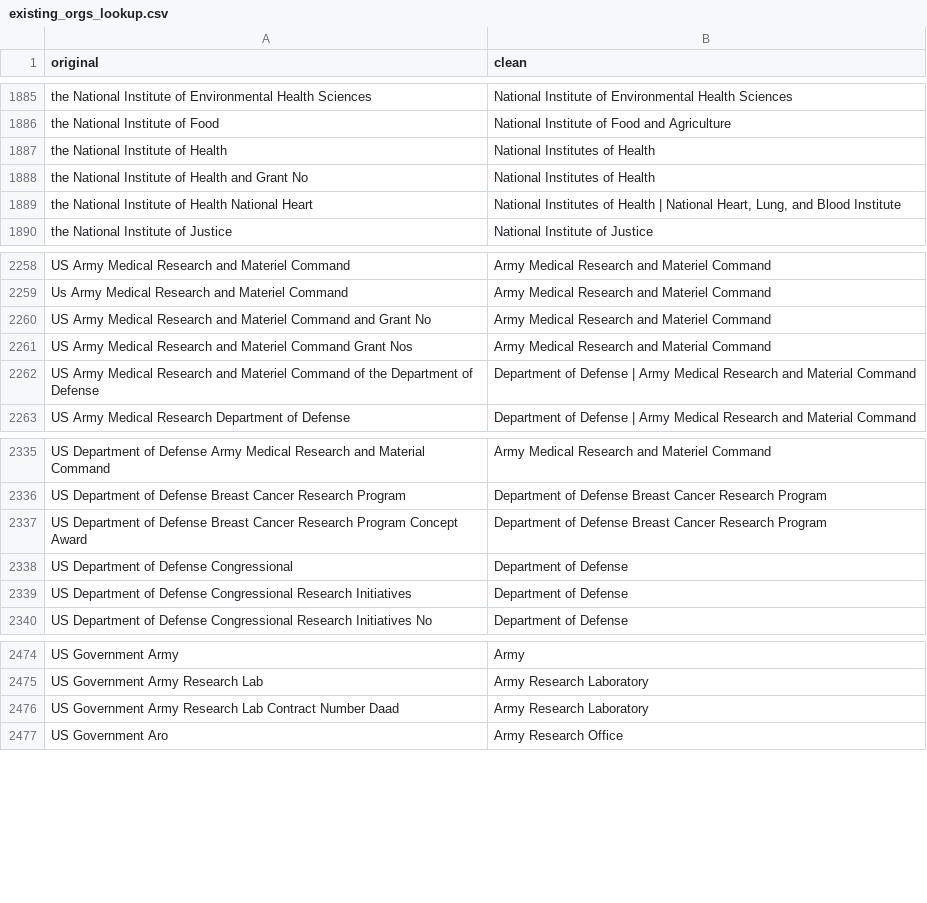
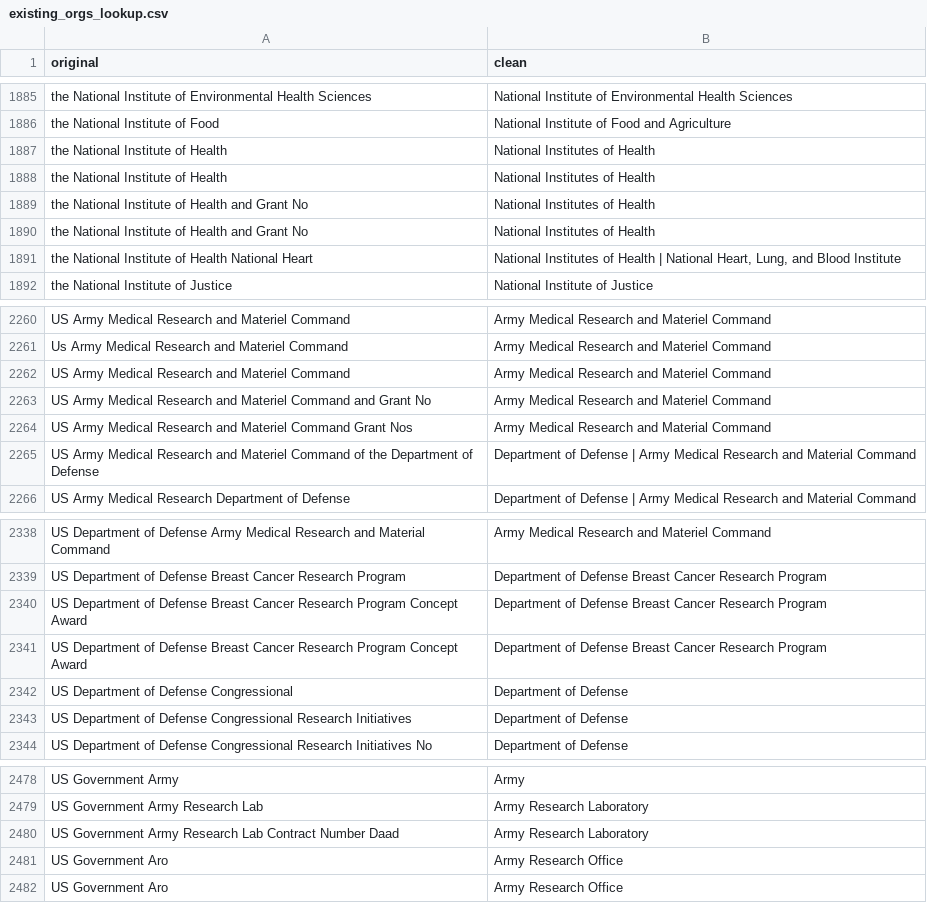
Before and after one commit to PatentsView/PatentsView-DB, a CSV file: persistent_files/existing_orgs_lookup.csv, drawn as a sheet; only a part is shown, gaps mark what is left out; the diff covers the shown part only; the diff names each change by its address in the sheet, - before the commit and + after, or states it on an @@ line.

```diff
--- a/persistent_files/existing_orgs_lookup.csv
+++ b/persistent_files/existing_orgs_lookup.csv
+row 1888: the National Institute of Health | National Institutes of Health
+row 1889: the National Institute of Health and Grant No | National Institutes of Health
+row 2262: US Army Medical Research and Materiel Command | Army Medical Research and Materiel Command
+row 2340: US Department of Defense Breast Cancer Research Program Concept Award | Department of Defense Breast Cancer Research Program
+row 2481: US Government Aro | Army Research Office
```
Also changed, not shown: 64 added rows elsewhere in this file, 14 other files.
